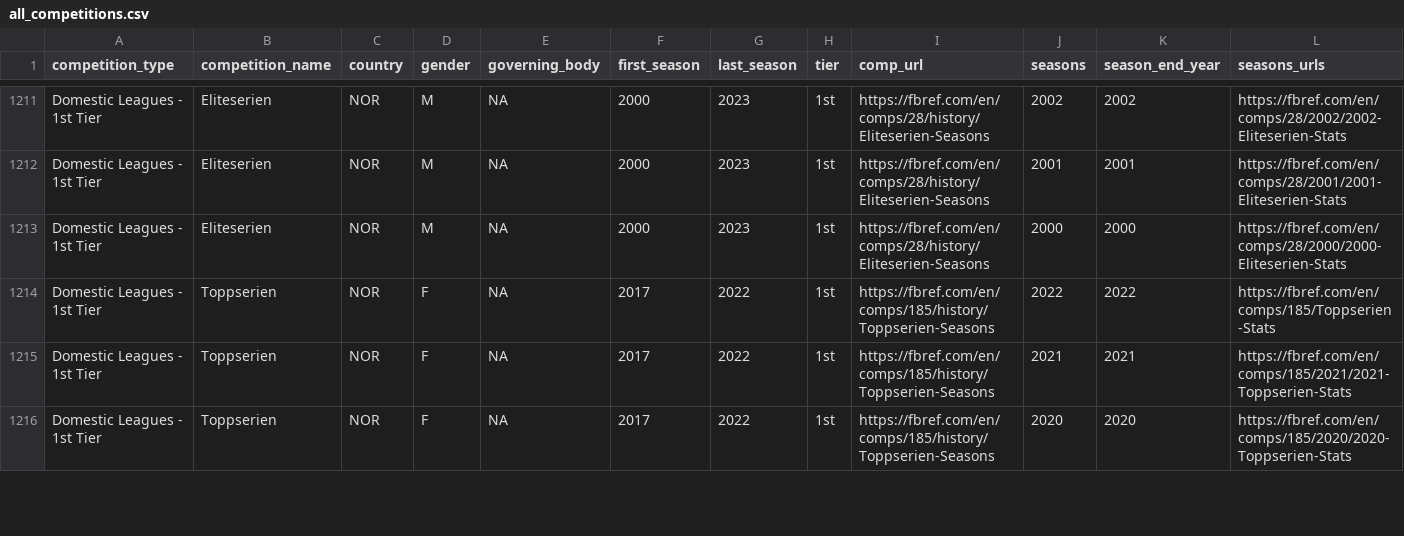
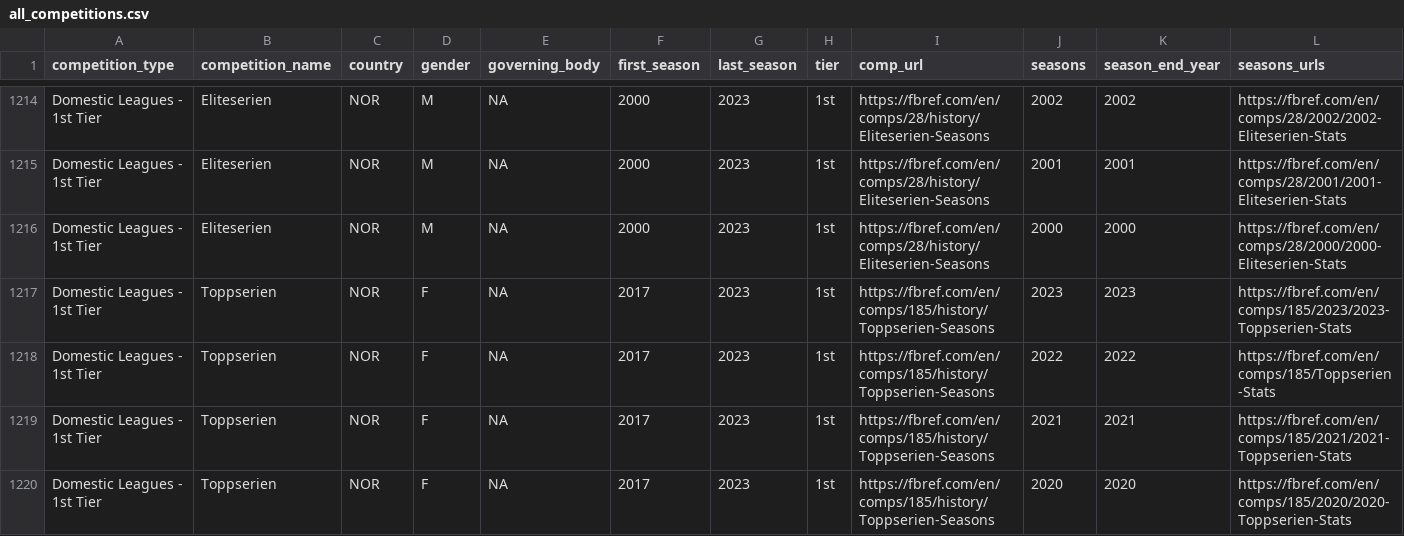
Before and after one commit to JaseZiv/worldfootballR_data, a CSV file: raw-data/all_leages_and_cups/all_competitions.csv, drawn as a sheet; only a part is shown, gaps mark what is left out; addresses are those after the commit; rows hold the shown columns only; the diff covers the shown part only; the diff names each change by its address in the sheet, - before the commit and + after, or states it on an @@ line.

```diff
--- a/raw-data/all_leages_and_cups/all_competitions.csv
+++ b/raw-data/all_leages_and_cups/all_competitions.csv
+row 1217: Domestic Leagues - 1st Tier | Toppserien | NOR | F | NA | 2017 | 2023 | 1st | https://fbref.com/en/comps/185/history/Toppserien-Seasons | 2023 | 2023 | https://fbref.com/en/comps/185/2023/2023-Toppserien-Stats
-G1218:G1220 (last_season): 2022
+G1218:G1220 (last_season): 2023
```
Also changed, not shown: 4 added rows and 41 edited cells elsewhere in this file, raw-data/transfermarkt_leagues/main_comp_seasons.csv.
